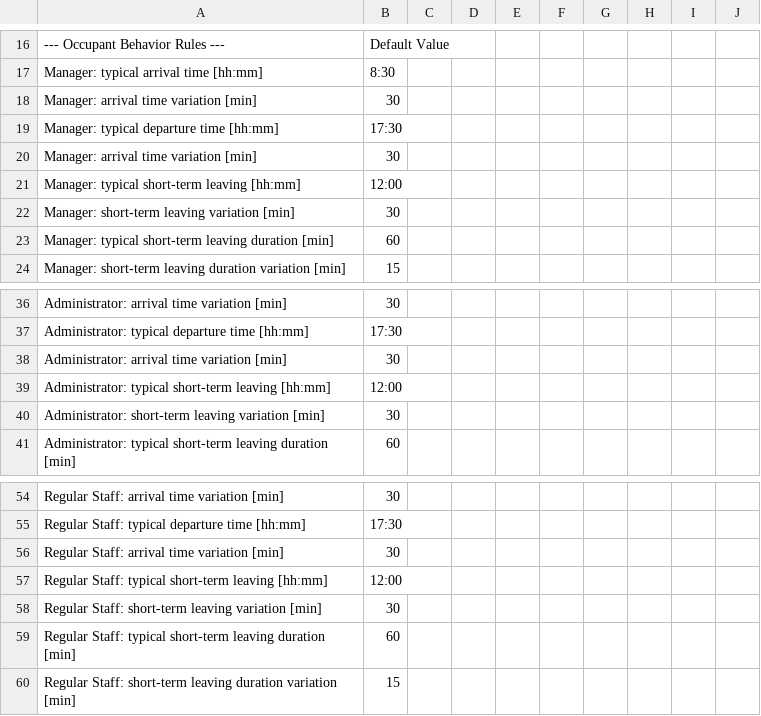
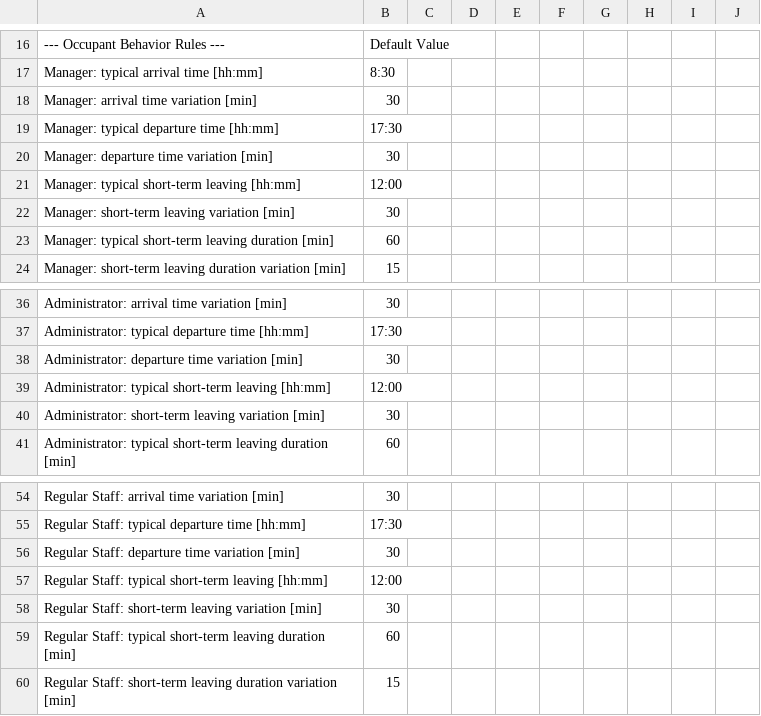
Before and after one commit to LBNL-ETA/OpenStudio-Occupant-Variability-Gem, a CSV file: lib/measures/Occupancy_Simulator/resources/library.csv, drawn as a sheet; only a part is shown, gaps mark what is left out.

Commit message:
fixed typo

```diff
--- a/lib/measures/Occupancy_Simulator/resources/library.csv
+++ b/lib/measures/Occupancy_Simulator/resources/library.csv
@@ -19,3 +19,3 @@ Manager: arrival time variation [min],30,,,,,,,,
 Manager: typical departure time [hh:mm],17:30,,,,,,,,
-Manager: arrival time variation [min],30,,,,,,,,
+Manager: departure time variation [min],30,,,,,,,,
 Manager: typical short-term leaving [hh:mm],12:00,,,,,,,,
@@ -37,3 +37,3 @@ Administrator: arrival time variation [min],30,,,,,,,,
 Administrator: typical departure time [hh:mm],17:30,,,,,,,,
-Administrator: arrival time variation [min],30,,,,,,,,
+Administrator: departure time variation [min],30,,,,,,,,
 Administrator: typical short-term leaving [hh:mm],12:00,,,,,,,,
@@ -55,3 +55,3 @@ Regular Staff: arrival time variation [min],30,,,,,,,,
 Regular Staff: typical departure time [hh:mm],17:30,,,,,,,,
-Regular Staff: arrival time variation [min],30,,,,,,,,
+Regular Staff: departure time variation [min],30,,,,,,,,
 Regular Staff: typical short-term leaving [hh:mm],12:00,,,,,,,,
```
Also changed, not shown: 5 other files.
